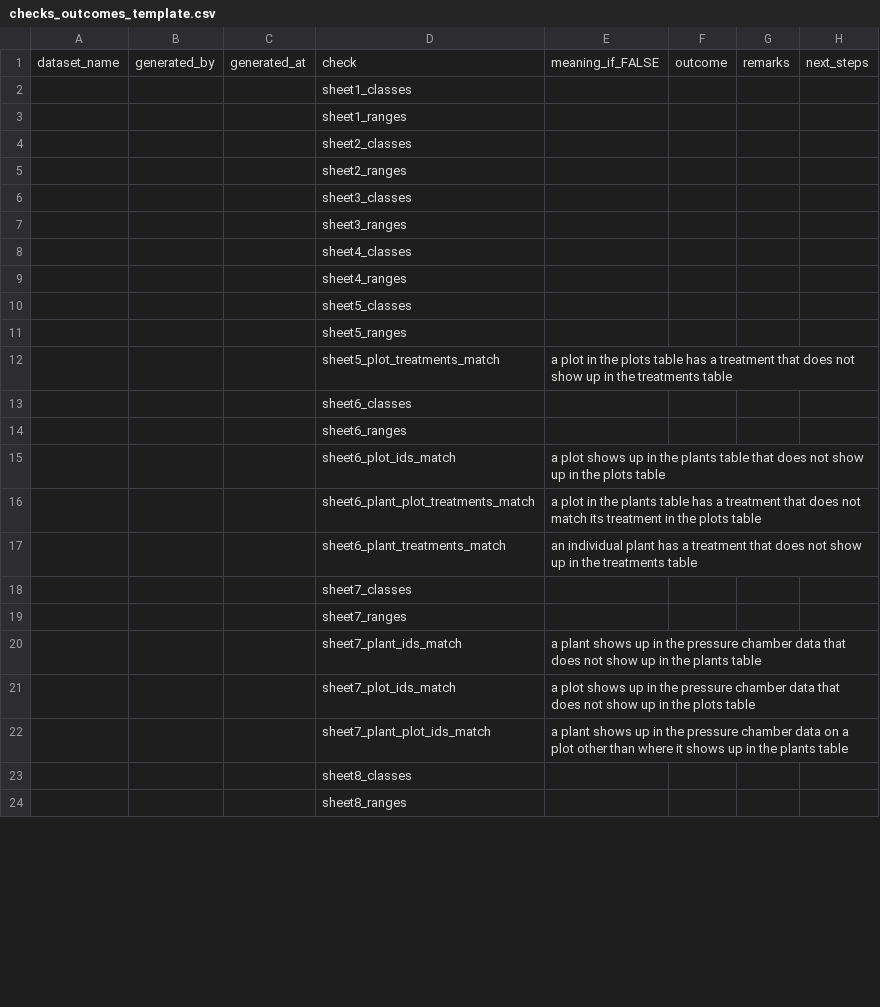
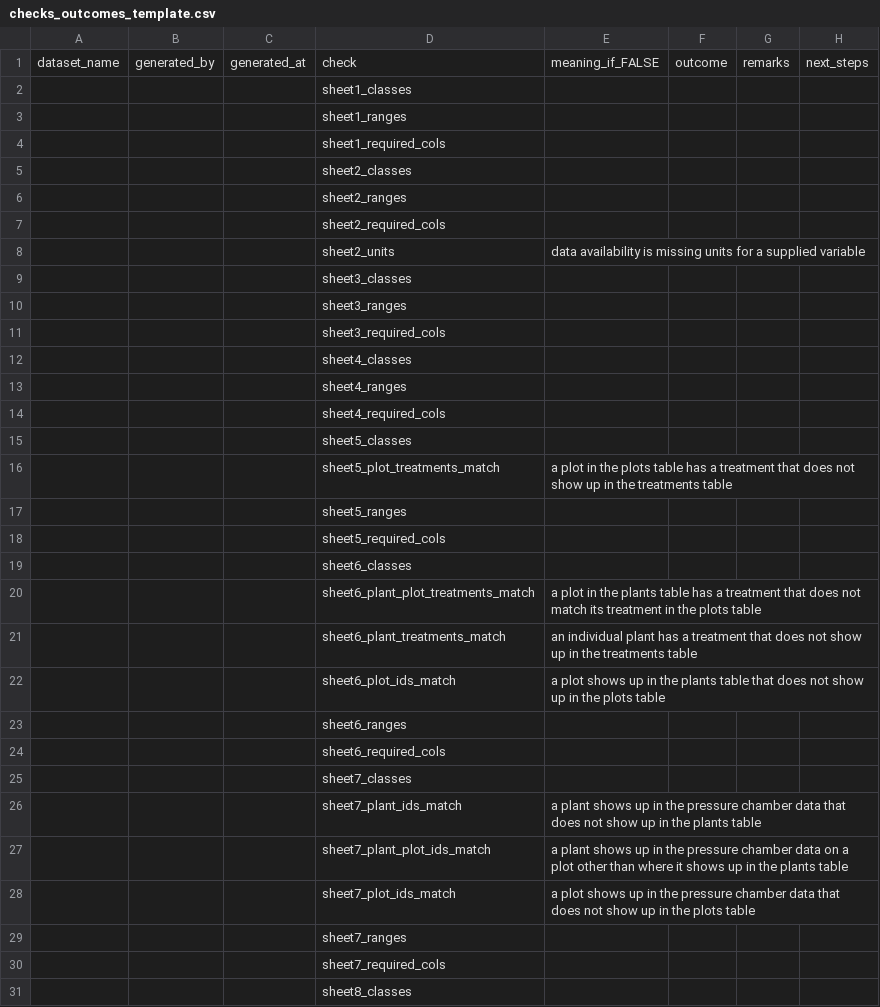
Before and after one commit to PSInetRCN/data-qa, a CSV file: checks/checks_outcomes_template.csv, drawn as a sheet; only a part is shown; the shorter side is filled out with more unchanged rows; the diff covers the shown part only.

```diff
--- a/checks/checks_outcomes_template.csv
+++ b/checks/checks_outcomes_template.csv
@@ -3,21 +3,29 @@
 ,,,sheet1_ranges,,,,
+,,,sheet1_required_cols,,,,
 ,,,sheet2_classes,,,,
 ,,,sheet2_ranges,,,,
+,,,sheet2_required_cols,,,,
+,,,sheet2_units,data availability is missing units for a supplied variable,,,
 ,,,sheet3_classes,,,,
 ,,,sheet3_ranges,,,,
+,,,sheet3_required_cols,,,,
 ,,,sheet4_classes,,,,
 ,,,sheet4_ranges,,,,
+,,,sheet4_required_cols,,,,
 ,,,sheet5_classes,,,,
+,,,sheet5_plot_treatments_match,a plot in the plots table has a treatment that does not show up in the treatments table,,,
 ,,,sheet5_ranges,,,,
-,,,sheet5_plot_treatments_match,a plot in the plots table has a treatment that does not show up in the treatments table,,,
+,,,sheet5_required_cols,,,,
 ,,,sheet6_classes,,,,
-,,,sheet6_ranges,,,,
-,,,sheet6_plot_ids_match,a plot shows up in the plants table that does not show up in the plots table,,,
 ,,,sheet6_plant_plot_treatments_match,a plot in the plants table has a treatment that does not match its treatment in the plots table,,,
 ,,,sheet6_plant_treatments_match,an individual plant has a treatment that does not show up in the treatments table,,,
+,,,sheet6_plot_ids_match,a plot shows up in the plants table that does not show up in the plots table,,,
+,,,sheet6_ranges,,,,
+,,,sheet6_required_cols,,,,
 ,,,sheet7_classes,,,,
+,,,sheet7_plant_ids_match,a plant shows up in the pressure chamber data that does not show up in the plants table,,,
+,,,sheet7_plant_plot_ids_match,a plant shows up in the pressure chamber data on a plot other than where it shows up in the plants table,,,
+,,,sheet7_plot_ids_match,a plot shows up in the pressure chamber data that does not show up in the plots table,,,
 ,,,sheet7_ranges,,,,
-,,,sheet7_plant_ids_match,a plant shows up in the pressure chamber data that does not show up in the plants table,,,
-,,,sheet7_plot_ids_match,a plot shows up in the pressure chamber data that does not show up in the plots table,,,
-,,,sheet7_plant_plot_ids_match,a plant shows up in the pressure chamber data on a plot other than where it shows up in the plants table,,,
+,,,sheet7_required_cols,,,,
 ,,,sheet8_classes,,,,
```
Also changed, not shown: 4 added rows and 6 moved rows elsewhere in this file, checks/expectations/01_site.csv, checks/reports/Stu_1_results.csv, 7 other files.
